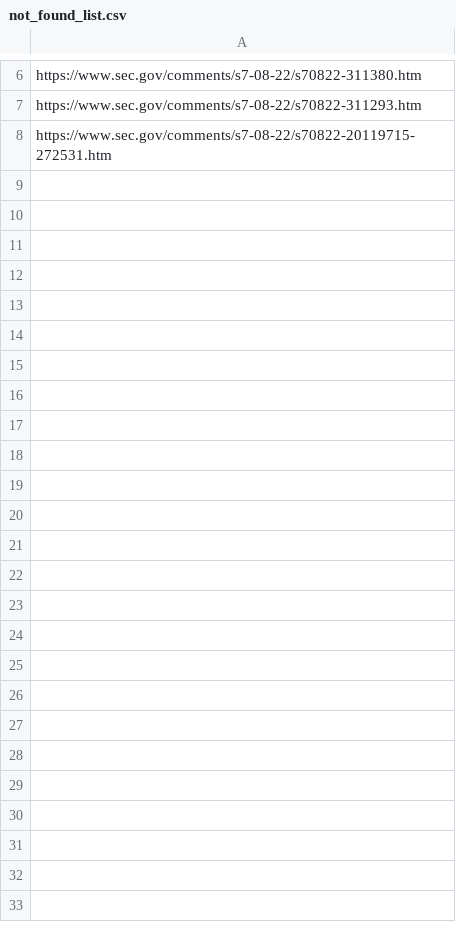
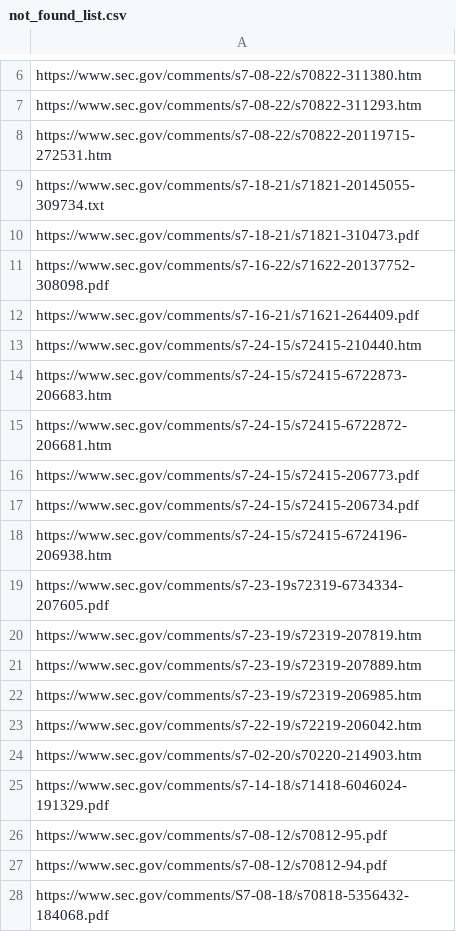
Before and after one commit to zz-chang/sec_comments_crawler_code, a CSV file: not_found_list.csv, drawn as a sheet; only a part is shown, gaps mark what is left out; the diff covers the shown part only; the diff names each change by its address in the sheet, - before the commit and + after, or states it on an @@ line.

```diff
--- a/not_found_list.csv
+++ b/not_found_list.csv
+row 9: https://www.sec.gov/comments/s7-18-21/s71821-20145055-309734.txt
+row 10: https://www.sec.gov/comments/s7-18-21/s71821-310473.pdf
+row 11: https://www.sec.gov/comments/s7-16-22/s71622-20137752-308098.pdf
+row 12: https://www.sec.gov/comments/s7-16-21/s71621-264409.pdf
+row 13: https://www.sec.gov/comments/s7-24-15/s72415-210440.htm
+row 14: https://www.sec.gov/comments/s7-24-15/s72415-6722873-206683.htm
+row 15: https://www.sec.gov/comments/s7-24-15/s72415-6722872-206681.htm
+row 16: https://www.sec.gov/comments/s7-24-15/s72415-206773.pdf
+row 17: https://www.sec.gov/comments/s7-24-15/s72415-206734.pdf
+row 18: https://www.sec.gov/comments/s7-24-15/s72415-6724196-206938.htm
+row 19: https://www.sec.gov/comments/s7-23-19s72319-6734334-207605.pdf
+row 20: https://www.sec.gov/comments/s7-23-19/s72319-207819.htm
+row 21: https://www.sec.gov/comments/s7-23-19/s72319-207889.htm
+row 22: https://www.sec.gov/comments/s7-23-19/s72319-206985.htm
+row 23: https://www.sec.gov/comments/s7-22-19/s72219-206042.htm
+row 24: https://www.sec.gov/comments/s7-02-20/s70220-214903.htm
+row 25: https://www.sec.gov/comments/s7-14-18/s71418-6046024-191329.pdf
+row 26: https://www.sec.gov/comments/s7-08-12/s70812-95.pdf
+row 27: https://www.sec.gov/comments/s7-08-12/s70812-94.pdf
+row 28: https://www.sec.gov/comments/S7-08-18/s70818-5356432-184068.pdf
```
Also changed, not shown: 9 added rows elsewhere in this file, 4 other files.
